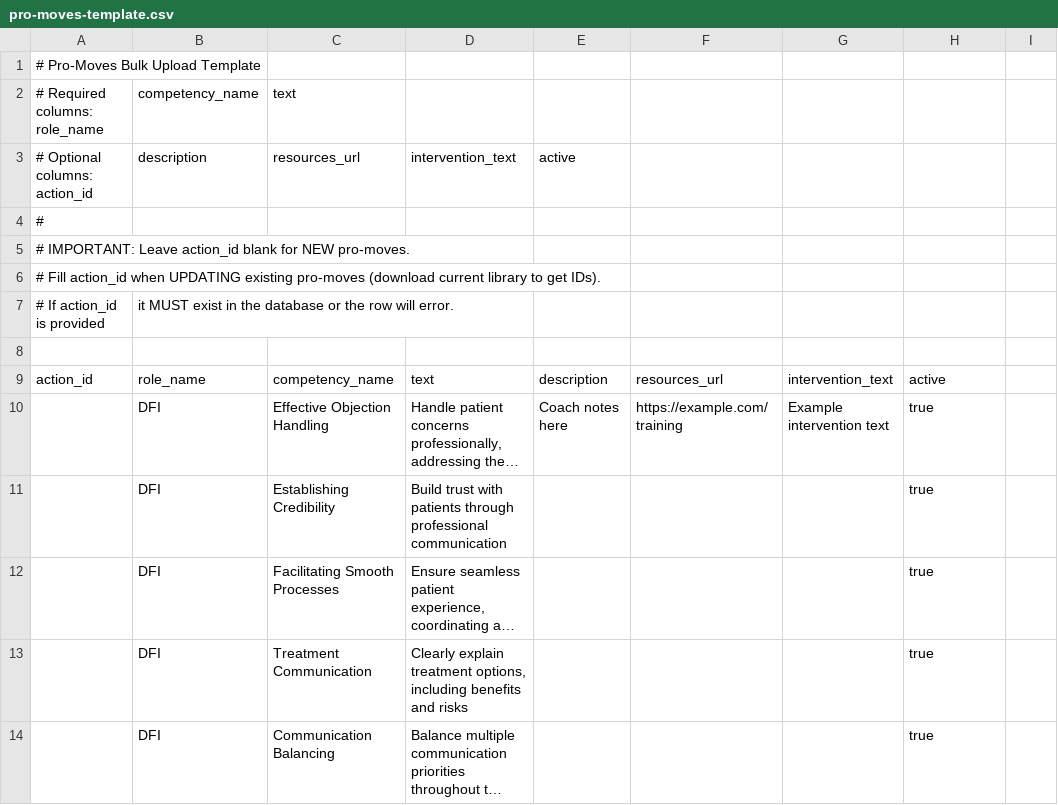
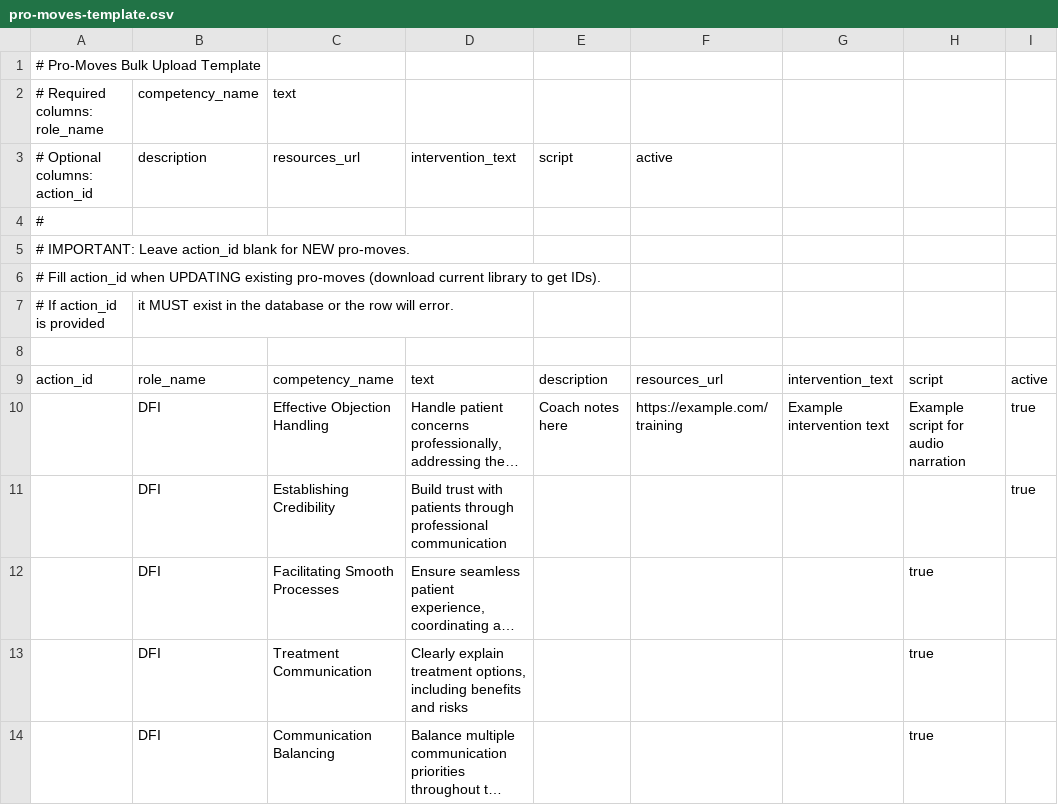
Before and after one commit to ruggerboy8/skill-flow-pro, a CSV file: public/pro-moves-template.csv, drawn as a sheet; only a part is shown; long unchanged cells end in …; the diff names each change by its address in the sheet, - before the commit and + after, or states it on an @@ line.

```diff
--- a/public/pro-moves-template.csv
+++ b/public/pro-moves-template.csv
-E3: active
+E3: script
-F3: (empty)
+F3: active
-H9: active
+H9: script
-I9: (empty)
+I9: active
-H10: true
+H10: Example script for audio narration
-I10:I11: (empty)
+I10:I11: true
-H11: true
+H11: (empty)
```
Also changed, not shown: 3 other files.
